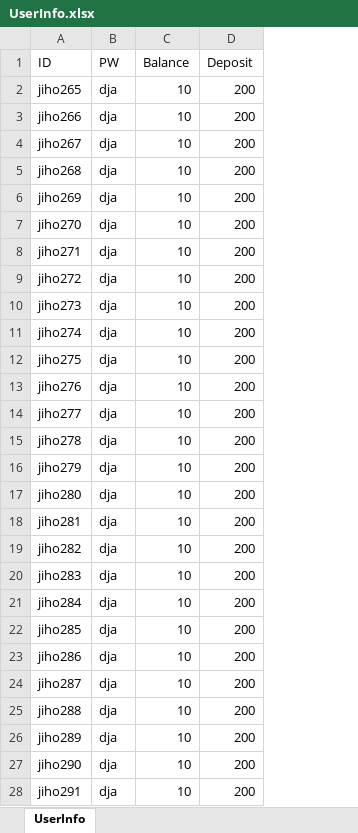
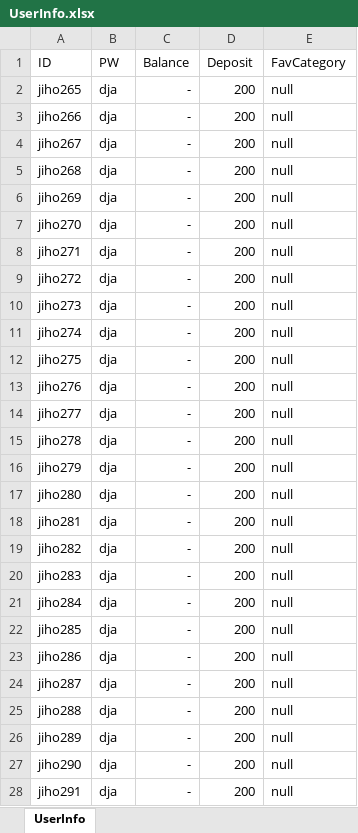
Before and after one commit to jiho264/DB_API_assignment, an Excel workbook: db/doc/UserInfo.xlsx, sheet UserInfo, drawn as a sheet; only a part is shown; values as stored, in another font and other column widths than the file's, no borders; the diff covers the shown part only; the diff names each change by its address in the sheet, - before the commit and + after, or states it on an @@ line.

```diff
--- a/db/doc/UserInfo.xlsx (sheet UserInfo)
+++ b/db/doc/UserInfo.xlsx (sheet UserInfo)
+column E (FavCategory), rows 2-28: all null
-C2:C28 (Balance): 10
+C2:C28 (Balance): -
```
Also changed, not shown: 3 edited cells elsewhere in this sheet, db/doc/IndividualStockAcount.xlsx, 7 other files.
